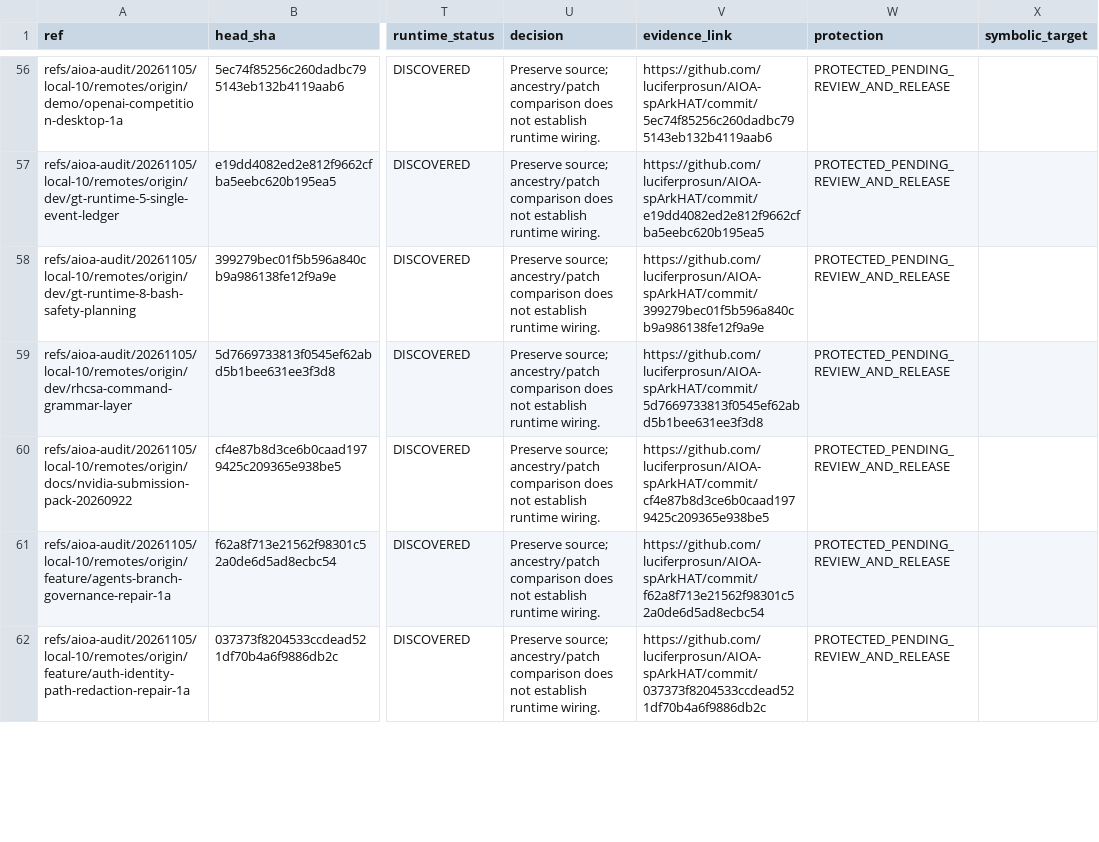
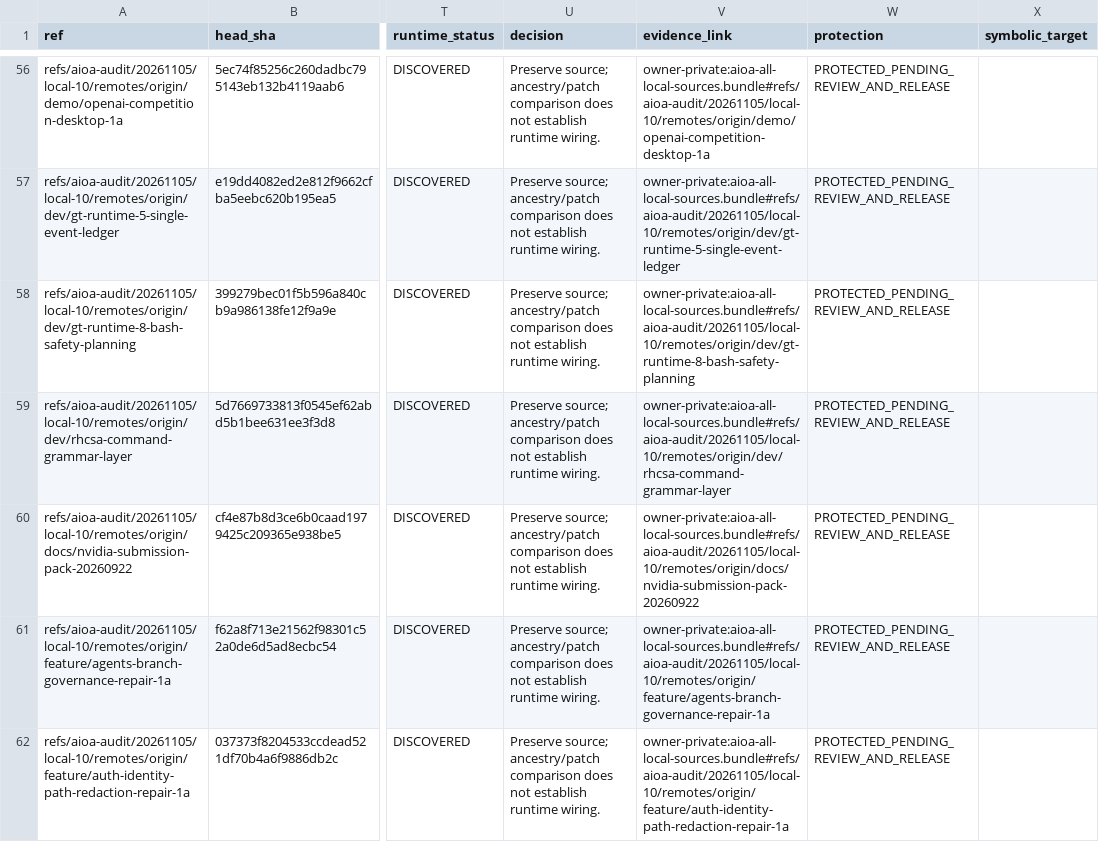
Before and after one commit to luciferprosun/AIOA-spArkHAT, a CSV file: audit/2026-11-05/BRANCH_INVENTORY.csv, drawn as a sheet; only a part is shown, gaps mark what is left out; the diff covers the shown part only; the diff names each change by its address in the sheet, - before the commit and + after, or states it on an @@ line.

```diff
--- a/audit/2026-11-05/BRANCH_INVENTORY.csv
+++ b/audit/2026-11-05/BRANCH_INVENTORY.csv
-V56 (evidence_link): https://github.com/luciferprosun/AIOA-spArkHAT/commit/5ec74f85256c260dadbc795143eb132b4119aab6
+V56 (evidence_link): owner-private:aioa-all-local-sources.bundle#refs/aioa-audit/20261105/local-10/remotes/origin/demo/openai-competition-desktop-1a
-V57 (evidence_link): https://github.com/luciferprosun/AIOA-spArkHAT/commit/e19dd4082ed2e812f9662cfba5eebc620b195ea5
+V57 (evidence_link): owner-private:aioa-all-local-sources.bundle#refs/aioa-audit/20261105/local-10/remotes/origin/dev/gt-runtime-5-single-event-ledger
-V58 (evidence_link): https://github.com/luciferprosun/AIOA-spArkHAT/commit/399279bec01f5b596a840cb9a986138fe12f9a9e
+V58 (evidence_link): owner-private:aioa-all-local-sources.bundle#refs/aioa-audit/20261105/local-10/remotes/origin/dev/gt-runtime-8-bash-safety-planning
-V59 (evidence_link): https://github.com/luciferprosun/AIOA-spArkHAT/commit/5d7669733813f0545ef62abd5b1bee631ee3f3d8
+V59 (evidence_link): owner-private:aioa-all-local-sources.bundle#refs/aioa-audit/20261105/local-10/remotes/origin/dev/rhcsa-command-grammar-layer
-V60 (evidence_link): https://github.com/luciferprosun/AIOA-spArkHAT/commit/cf4e87b8d3ce6b0caad1979425c209365e938be5
+V60 (evidence_link): owner-private:aioa-all-local-sources.bundle#refs/aioa-audit/20261105/local-10/remotes/origin/docs/nvidia-submission-pack-20260922
-V61 (evidence_link): https://github.com/luciferprosun/AIOA-spArkHAT/commit/f62a8f713e21562f98301c52a0de6d5ad8ecbc54
+V61 (evidence_link): owner-private:aioa-all-local-sources.bundle#refs/aioa-audit/20261105/local-10/remotes/origin/feature/agents-branch-governance-repair-1a
-V62 (evidence_link): https://github.com/luciferprosun/AIOA-spArkHAT/commit/037373f8204533ccdead521df70b4a6f9886db2c
+V62 (evidence_link): owner-private:aioa-all-local-sources.bundle#refs/aioa-audit/20261105/local-10/remotes/origin/feature/auth-identity-path-redaction-repair-1a
```
Also changed, not shown: 126 edited cells elsewhere in this file, audit/2026-11-05/FEATURE_MATRIX.csv, audit/2026-11-05/REF_INVENTORY.csv, 2 other files.
